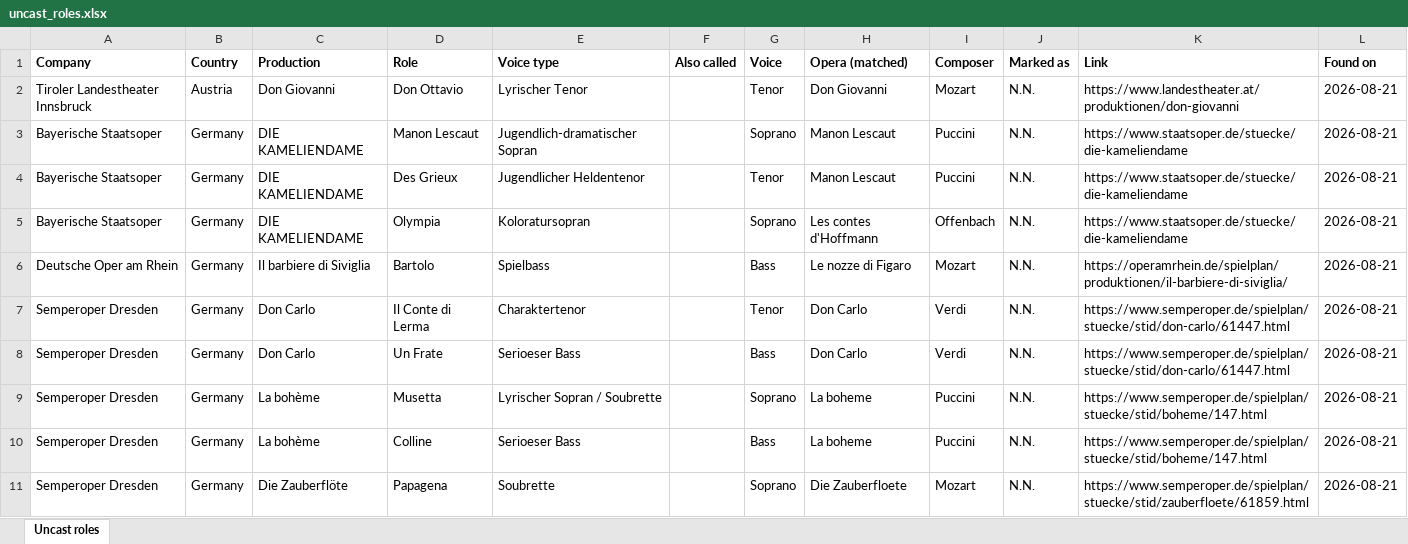
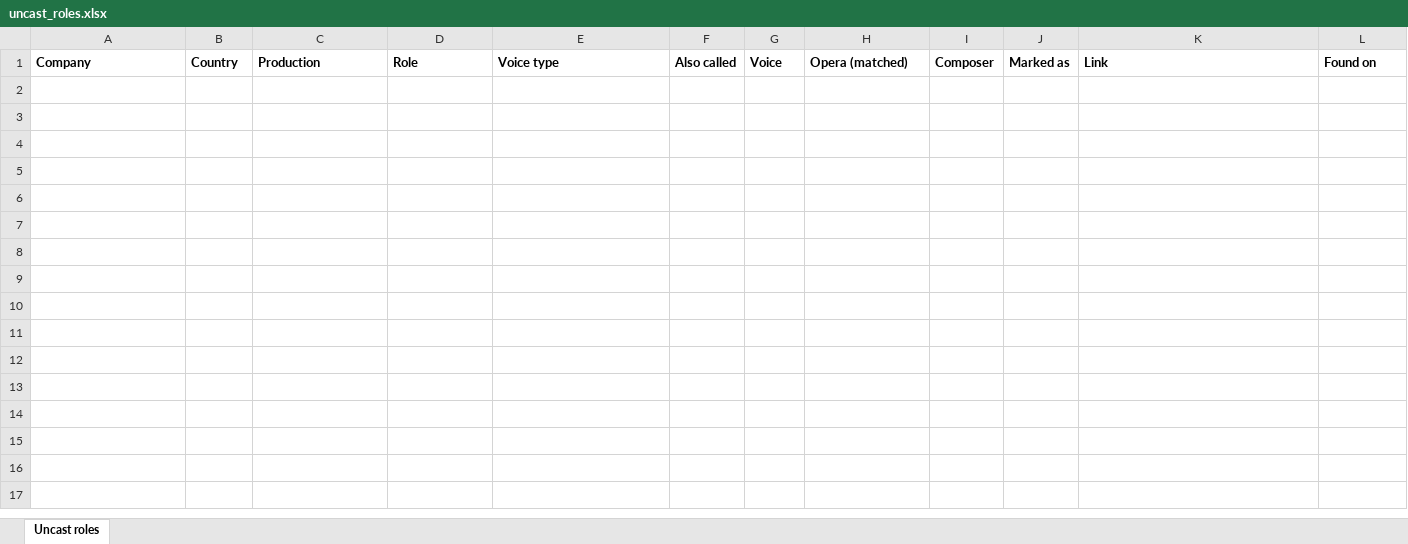
Before and after one commit to will-diggle/Opera-Scraper, an Excel workbook: uncast_roles.xlsx, sheet Uncast roles, drawn as a sheet; only a part is shown; values as stored, in another font and other column widths than the file's, no borders; the diff covers the shown part only; the diff names each change by its address in the sheet, - before the commit and + after, or states it on an @@ line.

```diff
--- a/uncast_roles.xlsx (sheet Uncast roles)
+++ b/uncast_roles.xlsx (sheet Uncast roles)
-row 2: Tiroler Landestheater Innsbruck | Austria | Don Giovanni | Don Ottavio | Lyrischer Tenor |  | Tenor | Don Giovanni | Mozart | N.N. | https://www.landestheater.at/produktionen/don-giovanni | 2026-08-21
-row 3: Bayerische Staatsoper | Germany | DIE KAMELIENDAME | Manon Lescaut | Jugendlich-dramatischer Sopran |  | Soprano | Manon Lescaut | Puccini | N.N. | https://www.staatsoper.de/stuecke/die-kameliendame | 2026-08-21
-row 4: Bayerische Staatsoper | Germany | DIE KAMELIENDAME | Des Grieux | Jugendlicher Heldentenor |  | Tenor | Manon Lescaut | Puccini | N.N. | https://www.staatsoper.de/stuecke/die-kameliendame | 2026-08-21
-row 5: Bayerische Staatsoper | Germany | DIE KAMELIENDAME | Olympia | Koloratursopran |  | Soprano | Les contes d'Hoffmann | Offenbach | N.N. | https://www.staatsoper.de/stuecke/die-kameliendame | 2026-08-21
-row 6: Deutsche Oper am Rhein | Germany | Il barbiere di Siviglia | Bartolo | Spielbass |  | Bass | Le nozze di Figaro | Mozart | N.N. | https://operamrhein.de/spielplan/produktionen/il-barbiere-di-siviglia/ | 2026-08-21
-row 7: Semperoper Dresden | Germany | Don Carlo | Il Conte di Lerma | Charaktertenor |  | Tenor | Don Carlo | Verdi | N.N. | https://www.semperoper.de/spielplan/stuecke/stid/don-carlo/61447.html | 2026-08-21
-row 8: Semperoper Dresden | Germany | Don Carlo | Un Frate | Serioeser Bass |  | Bass | Don Carlo | Verdi | N.N. | https://www.semperoper.de/spielplan/stuecke/stid/don-carlo/61447.html | 2026-08-21
-row 9: Semperoper Dresden | Germany | La bohème | Musetta | Lyrischer Sopran / Soubrette |  | Soprano | La boheme | Puccini | N.N. | https://www.semperoper.de/spielplan/stuecke/stid/boheme/147.html | 2026-08-21
-row 10: Semperoper Dresden | Germany | La bohème | Colline | Serioeser Bass |  | Bass | La boheme | Puccini | N.N. | https://www.semperoper.de/spielplan/stuecke/stid/boheme/147.html | 2026-08-21
-row 11: Semperoper Dresden | Germany | Die Zauberflöte | Papagena | Soubrette |  | Soprano | Die Zauberfloete | Mozart | N.N. | https://www.semperoper.de/spielplan/stuecke/stid/zauberfloete/61859.html | 2026-08-21
```
Also changed, not shown: 30 removed rows elsewhere in this sheet, 2 other files.
